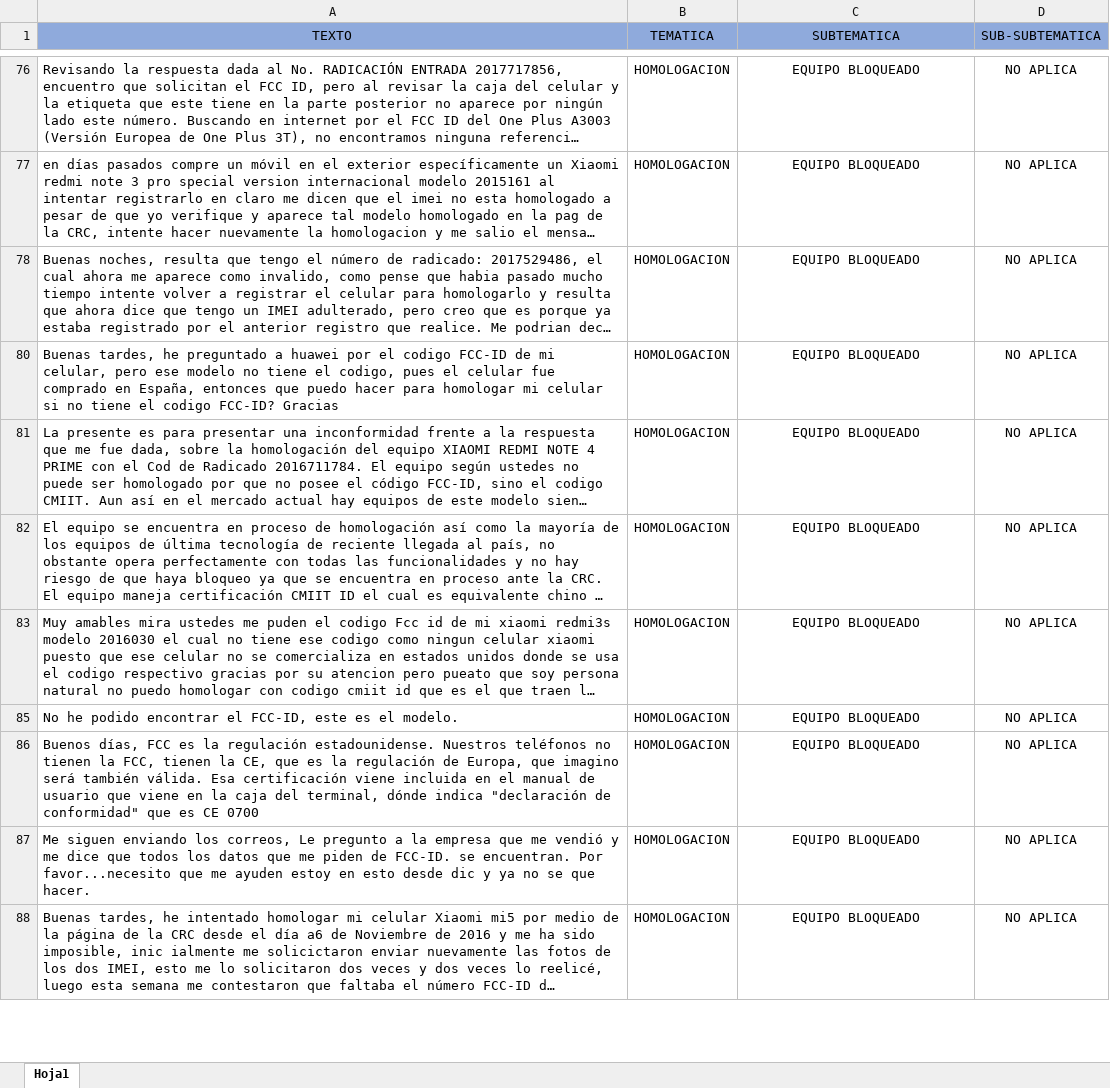
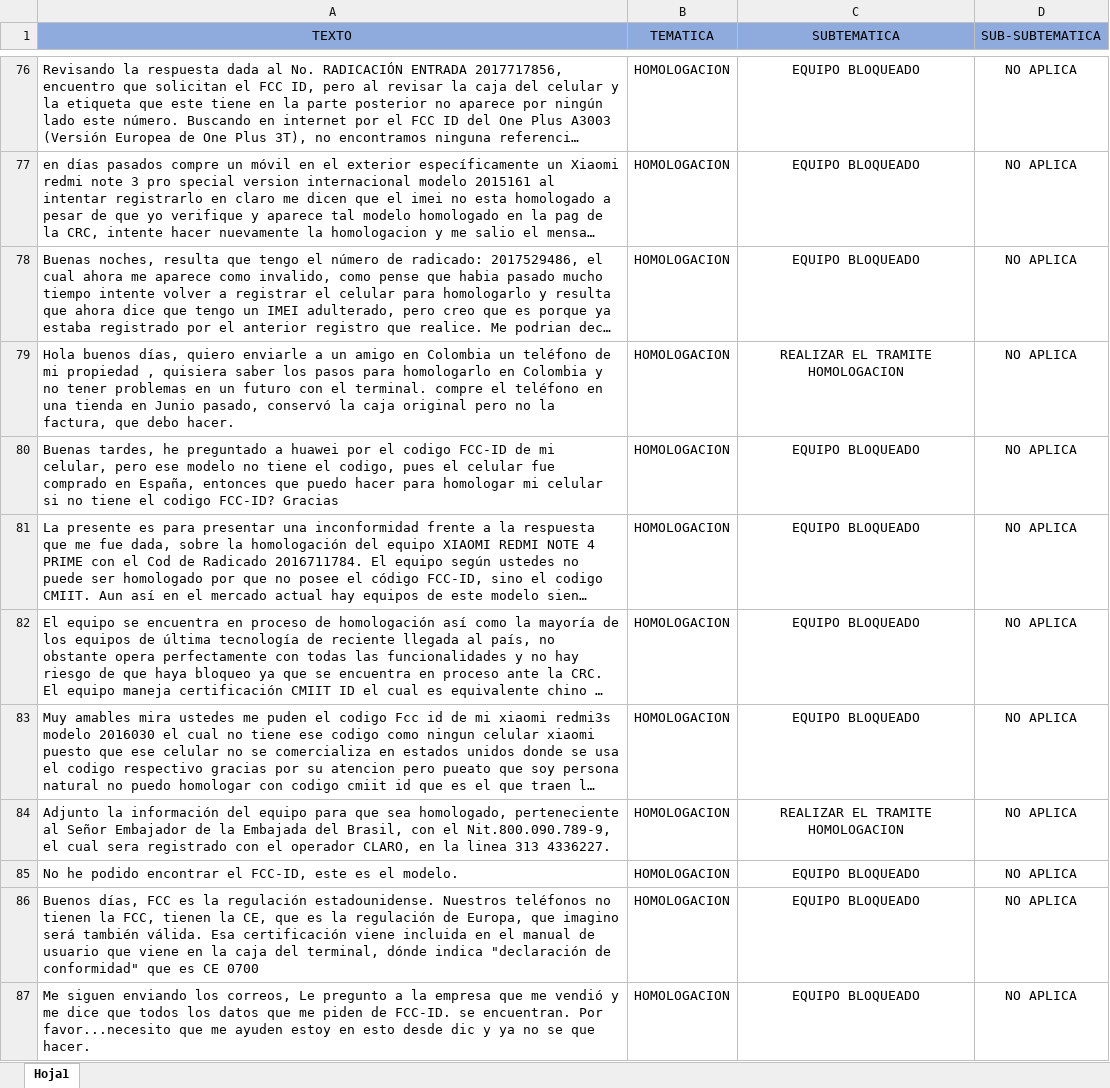
Before and after one commit to jshenaop/soleka, an Excel workbook: analytics/TRAINING_SET/training_topic_v2.xlsx, sheet Hoja1, drawn as a sheet; only a part is shown, gaps mark what is left out; the shorter side is filled out with more unchanged rows; long unchanged cells end in …; values as stored, in another font and other column widths than the file's, no borders; the diff covers the shown part only; the diff names each change by its address in the sheet, - before the commit and + after, or states it on an @@ line.

```diff
--- a/analytics/TRAINING_SET/training_topic_v2.xlsx (sheet Hoja1)
+++ b/analytics/TRAINING_SET/training_topic_v2.xlsx (sheet Hoja1)
@@ row 79 unhidden: Hola buenos días, quiero enviarle a un amigo en Colombia un teléfono de mi propiedad , quisiera saber los pasos para homologarlo en Colombia y no tener problemas en un futuro con el terminal. compre el teléfono en una tienda en Junio pasado, conservó la caja original pero no la factura, que debo hacer. | HOMOLOGACION | REALIZAR EL TRAMITE HOMOLOGACION | NO APLICA @@
@@ row 84 unhidden: Adjunto la información del equipo para que sea homologado, perteneciente al Señor Embajador de la Embajada del Brasil, con el Nit.800.090.789-9, el cual sera registrado con el operador CLARO, en la linea 313 4336227. | HOMOLOGACION | REALIZAR EL TRAMITE HOMOLOGACION | NO APLICA @@
```
Also changed, not shown: 110 hidden or unhidden rows elsewhere in this sheet, hidden cells, 16 other files.
